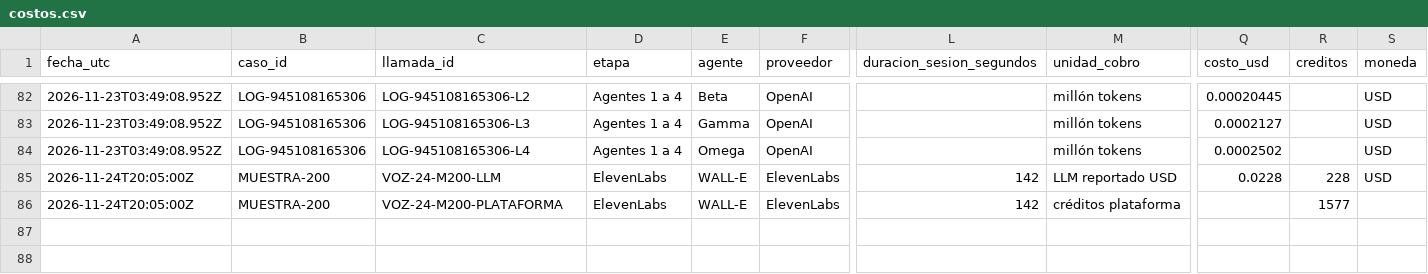
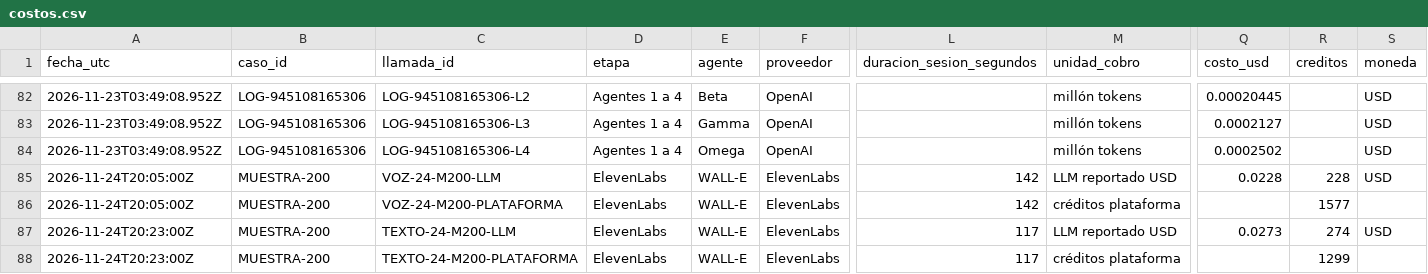
Before and after one commit to marianaog30/LogiSmart, a CSV file: costos/costos.csv, drawn as a sheet; only a part is shown, gaps mark what is left out; rows hold the shown columns only; the diff names each change by its address in the sheet, - before the commit and + after, or states it on an @@ line.

Commit message:
Cierra prueba textual con microfono bloqueado y verifica correccion UTC de WALL-E

```diff
--- a/costos/costos.csv
+++ b/costos/costos.csv
+row 87: 2026-11-24T20:23:00Z | MUESTRA-200 | TEXTO-24-M200-LLM | ElevenLabs | WALL-E | ElevenLabs | 117 | LLM reportado USD | 0.0273 | 274 | USD
+row 88: 2026-11-24T20:23:00Z | MUESTRA-200 | TEXTO-24-M200-PLATAFORMA | ElevenLabs | WALL-E | ElevenLabs | 117 | créditos plataforma |  | 1299
```
Also changed, not shown: costos/Resumen_por_caso.csv, costos/Resumen_por_etapa.csv, 11 other files.
